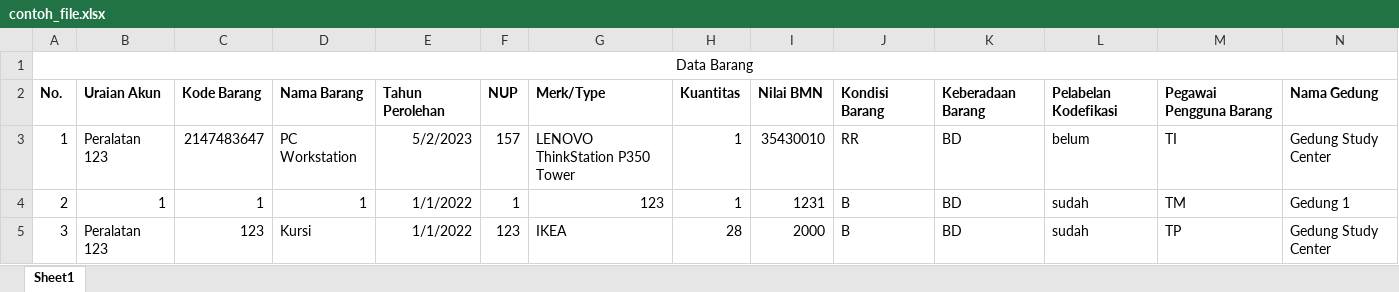
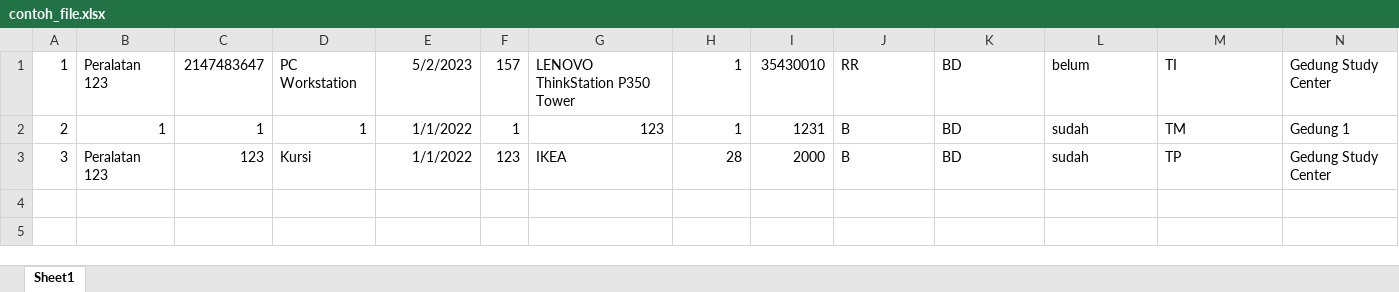
Before and after one commit to maulanahidayatullah/Skripsi-Inventory-System-project-at-POLINDRA, an Excel workbook: laravel_iso/public/assets/file/contoh_file.xlsx, sheet Sheet1, drawn as a sheet; only a part is shown; values as stored, in another font and other column widths than the file's, no borders; rows hold the shown columns only; the diff names each change by its address in the sheet, - before the commit and + after, or states it on an @@ line.

```diff
--- a/laravel_iso/public/assets/file/contoh_file.xlsx (sheet Sheet1)
+++ b/laravel_iso/public/assets/file/contoh_file.xlsx (sheet Sheet1)
-row 1: Data Barang
-row 2: No. | Uraian Akun | Kode Barang | Nama Barang | Tahun Perolehan | NUP | Merk/Type | Kuantitas | Nilai BMN | Kondisi Barang | Keberadaan Barang | Pelabelan Kodefikasi | Pegawai Pengguna Barang | Nama Gedung
```
Also changed, not shown: 5 other files.
